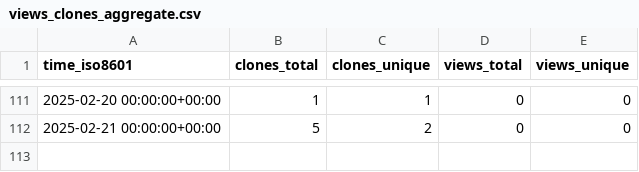
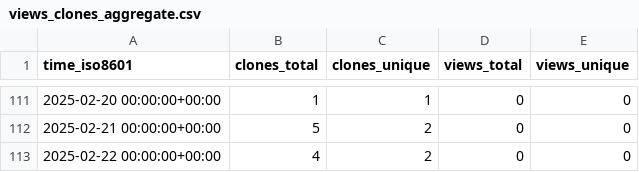
Before and after one commit to legorovers/pirover_simulator, a CSV file: legorovers/pirover_simulator/ghrs-data/views_clones_aggregate.csv, drawn as a sheet; only a part is shown, gaps mark what is left out; the diff names each change by its address in the sheet, - before the commit and + after, or states it on an @@ line.

```diff
--- a/legorovers/pirover_simulator/ghrs-data/views_clones_aggregate.csv
+++ b/legorovers/pirover_simulator/ghrs-data/views_clones_aggregate.csv
+row 113: 2025-02-22 00:00:00+00:00 | 4 | 2 | 0 | 0
```
Also changed, not shown: 1 other file.
